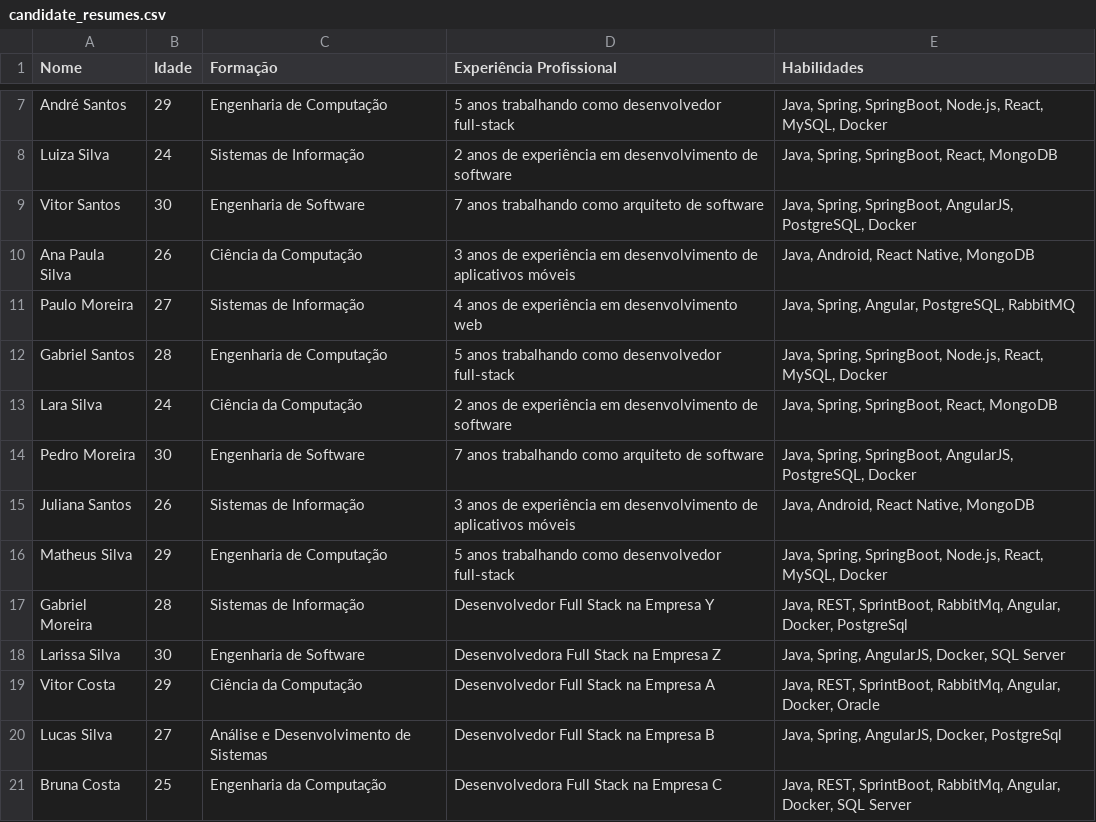
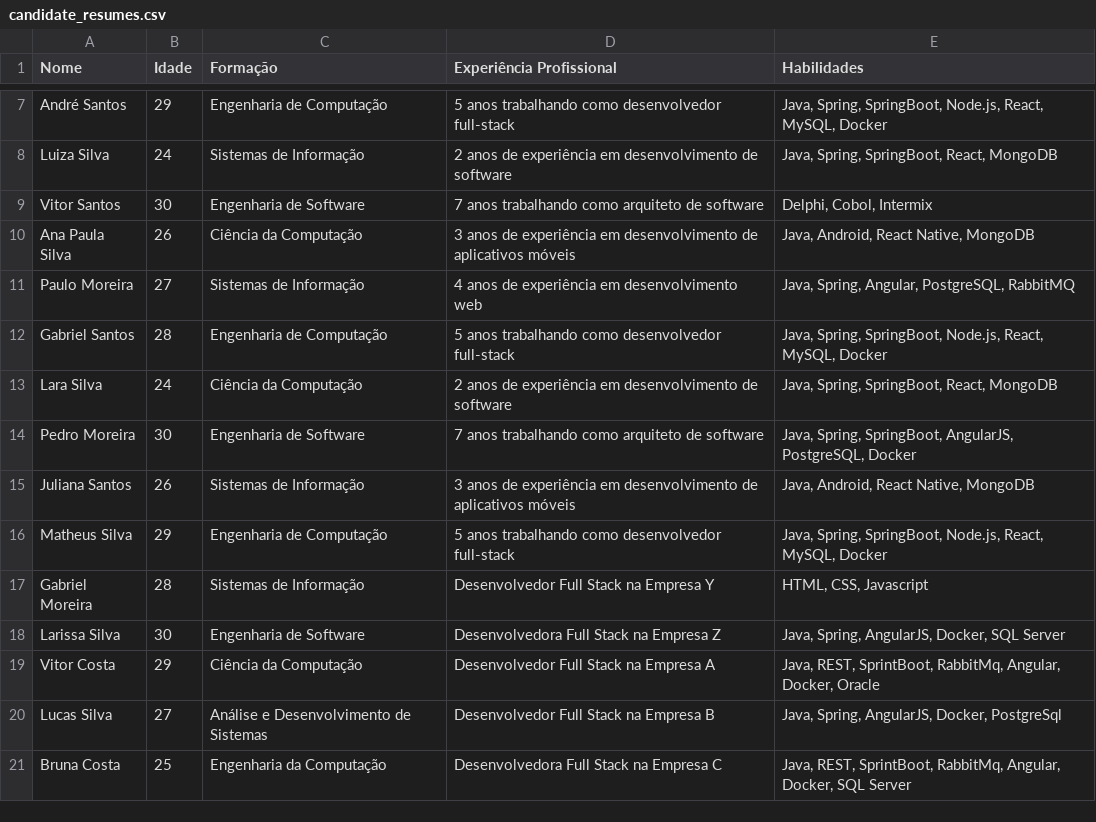
Before and after one commit to gomesfg/screening-resumes-nlp-gpt-3, a CSV file: seed/candidate_resumes.csv, drawn as a sheet; only a part is shown, gaps mark what is left out.

Commit message:
Update csv file

```diff
--- a/seed/candidate_resumes.csv
+++ b/seed/candidate_resumes.csv
@@ -8,3 +8,3 @@ André Santos;29;Engenharia de Computação;5 anos trabalhando como desenvolvedo
 Luiza Silva;24;Sistemas de Informação;2 anos de experiência em desenvolvimento de software;Java, Spring, SpringBoot, React, MongoDB
-Vitor Santos;30;Engenharia de Software;7 anos trabalhando como arquiteto de software;Java, Spring, SpringBoot, AngularJS, PostgreSQL, Docker
+Vitor Santos;30;Engenharia de Software;7 anos trabalhando como arquiteto de software;Delphi, Cobol, Intermix
 Ana Paula Silva;26;Ciência da Computação;3 anos de experiência em desenvolvimento de aplicativos móveis;Java, Android, React Native, MongoDB
@@ -16,3 +16,3 @@ Juliana Santos;26;Sistemas de Informação;3 anos de experiência em desenvolvim
 Matheus Silva;29;Engenharia de Computação;5 anos trabalhando como desenvolvedor full-stack;Java, Spring, SpringBoot, Node.js, React, MySQL, Docker
-Gabriel Moreira;28;Sistemas de Informação;Desenvolvedor Full Stack na Empresa Y;Java, REST, SprintBoot, RabbitMq, Angular, Docker, PostgreSql
+Gabriel Moreira;28;Sistemas de Informação;Desenvolvedor Full Stack na Empresa Y;HTML, CSS, Javascript
 Larissa Silva;30;Engenharia de Software;Desenvolvedora Full Stack na Empresa Z;Java, Spring, AngularJS, Docker, SQL Server
```
